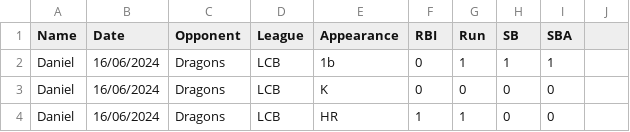
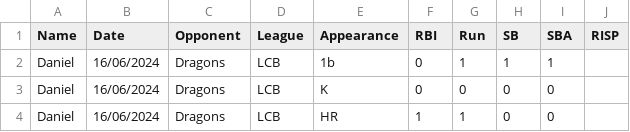
Before and after one commit to lombardi-g/Ichiban_stats, a CSV file: appearances.csv, drawn as a sheet; only a part is shown.

Commit message:
Adding RISP column

```diff
--- a/appearances.csv
+++ b/appearances.csv
@@ -1,2 +1,2 @@
-Name;Date;Opponent;League;Appearance;RBI;Run;SB;SBA
+Name;Date;Opponent;League;Appearance;RBI;Run;SB;SBA;RISP
 Daniel;16/06/2024;Dragons;LCB;1b;0;1;1;1
```
